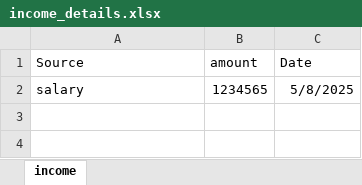
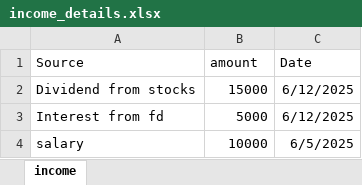
Before and after one commit to Pratham1854/Expense_Tracker, an Excel workbook: backend/income_details.xlsx, sheet income, drawn as a sheet; values as stored, in another font and other column widths than the file's, no borders; addresses are those after the commit; the diff names each change by its address in the sheet, - before the commit and + after, or states it on an @@ line.

```diff
--- a/backend/income_details.xlsx (sheet income)
+++ b/backend/income_details.xlsx (sheet income)
+row 2: Dividend from stocks | 15000 | 6/12/2025
+row 3: Interest from fd | 5000 | 6/12/2025
-B4 (amount): 1234565
+B4 (amount): 10000
-C4 (Date): 5/8/2025
+C4 (Date): 6/5/2025
```
Also changed, not shown: backend/expense_details.xlsx, 21 other files.
